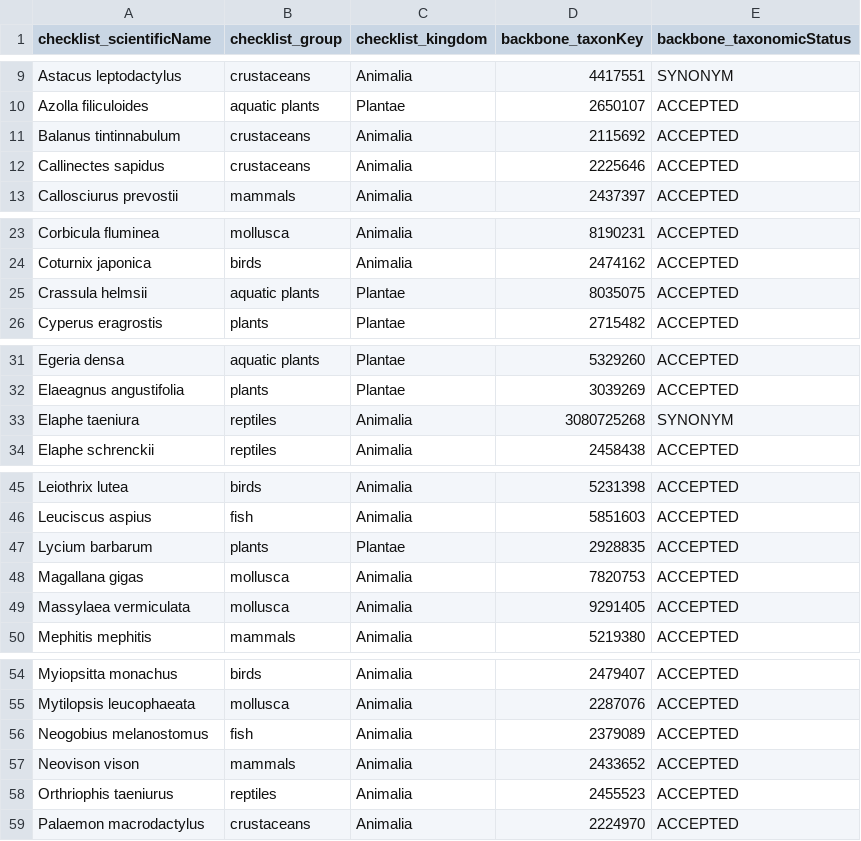
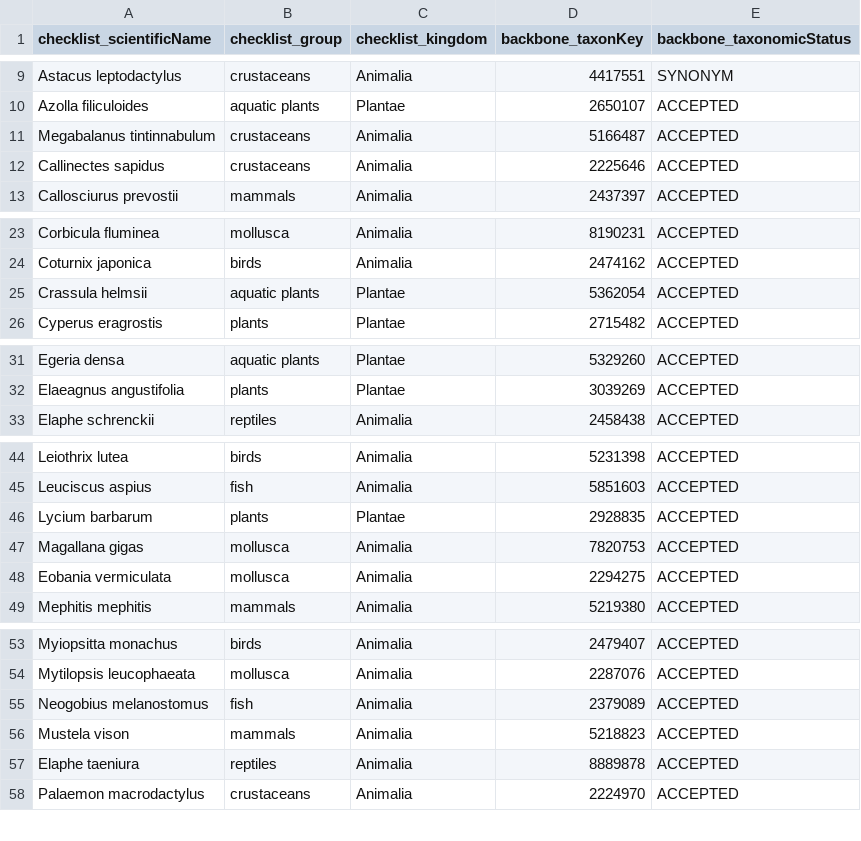
Before and after one commit to trias-project/occ-cube-alien, a TSV file: references/modelling_species.tsv, drawn as a sheet; only a part is shown, gaps mark what is left out.

Commit message:
Update taxa

```diff
--- a/references/modelling_species.tsv
+++ b/references/modelling_species.tsv
@@ -10,3 +10,3 @@ Astacus leptodactylus	crustaceans	Animalia	4417551	SYNONYM
 Azolla filiculoides	aquatic plants	Plantae	2650107	ACCEPTED
-Balanus tintinnabulum	crustaceans	Animalia	2115692	ACCEPTED
+Megabalanus tintinnabulum	crustaceans	Animalia	5166487	ACCEPTED
 Callinectes sapidus	crustaceans	Animalia	2225646	ACCEPTED
@@ -24,3 +24,3 @@ Corbicula fluminea	mollusca	Animalia	8190231	ACCEPTED
 Coturnix japonica	birds	Animalia	2474162	ACCEPTED
-Crassula helmsii	aquatic plants	Plantae	8035075	ACCEPTED
+Crassula helmsii	aquatic plants	Plantae	5362054	ACCEPTED
 Cyperus eragrostis	plants	Plantae	2715482	ACCEPTED
@@ -32,3 +32,2 @@ Egeria densa	aquatic plants	Plantae	5329260	ACCEPTED
 Elaeagnus angustifolia	plants	Plantae	3039269	ACCEPTED
-Elaphe taeniura	reptiles	Animalia	3080725268	SYNONYM
 Elaphe schrenckii	reptiles	Animalia	2458438	ACCEPTED
@@ -48,3 +47,3 @@ Lycium barbarum	plants	Plantae	2928835	ACCEPTED
 Magallana gigas	mollusca	Animalia	7820753	ACCEPTED
-Massylaea vermiculata	mollusca	Animalia	9291405	ACCEPTED
+Eobania vermiculata	mollusca	Animalia	2294275	ACCEPTED
 Mephitis mephitis	mammals	Animalia	5219380	ACCEPTED
@@ -56,4 +55,4 @@ Mytilopsis leucophaeata	mollusca	Animalia	2287076	ACCEPTED
 Neogobius melanostomus	fish	Animalia	2379089	ACCEPTED
-Neovison vison	mammals	Animalia	2433652	ACCEPTED
-Orthriophis taeniurus	reptiles	Animalia	2455523	ACCEPTED
+Mustela vison	mammals	Animalia	5218823	ACCEPTED
+Elaphe taeniura	reptiles	Animalia	8889878	ACCEPTED
 Palaemon macrodactylus	crustaceans	Animalia	2224970	ACCEPTED
```
